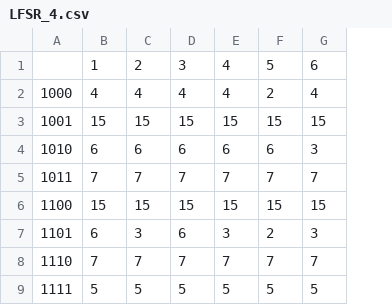
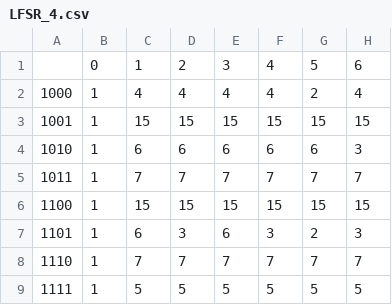
Before and after one commit to YumYumfisch/LFSR-PeriodLength, a CSV file: tables/LFSR_4.csv, drawn as a sheet; only a part is shown; the diff names each change by its address in the sheet, - before the commit and + after, or states it on an @@ line.

```diff
--- a/tables/LFSR_4.csv
+++ b/tables/LFSR_4.csv
+column B, rows 1-9: 0 | 1 | 1 | 1 | 1 | 1 | 1 | 1 | 1
```
Also changed, not shown: tables/LFSR_5.csv, tables/LFSR_6.csv, 7 other files.
